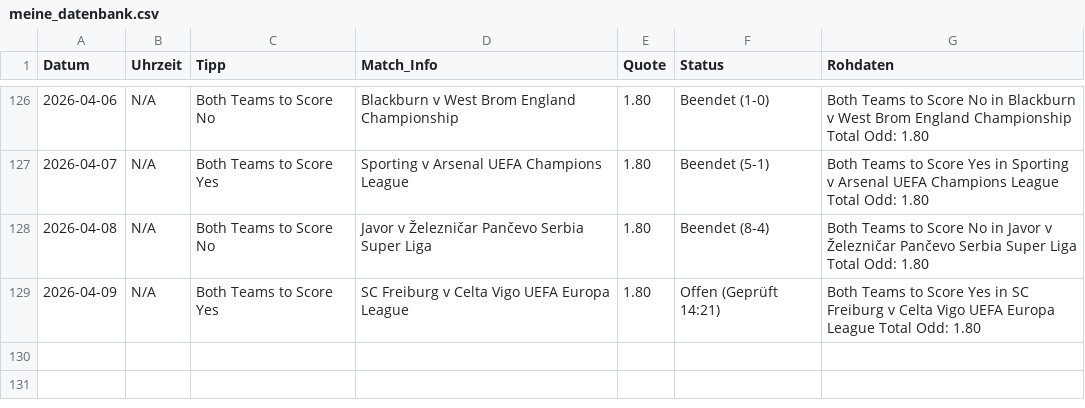
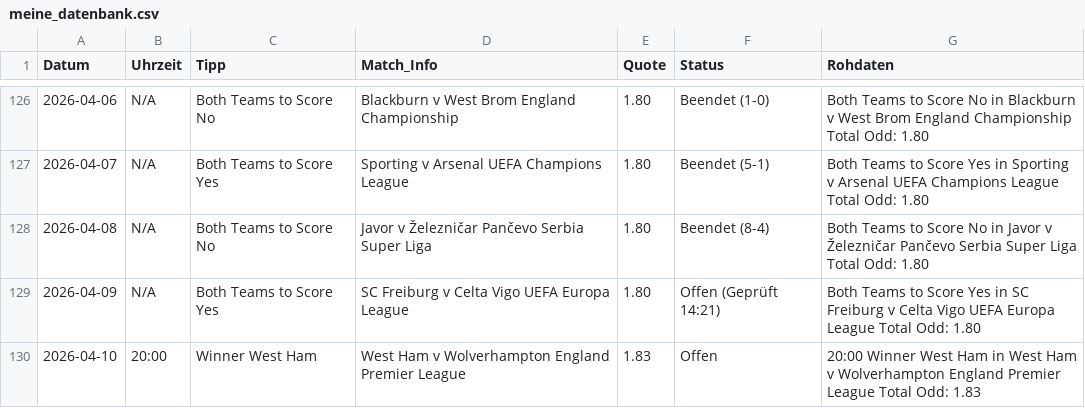
Before and after one commit to tim919646-lab/Scrap, a CSV file: meine_datenbank.csv, drawn as a sheet; only a part is shown, gaps mark what is left out; the diff names each change by its address in the sheet, - before the commit and + after, or states it on an @@ line.

Commit message:
Update: Fri Apr 10 09:04:37 UTC 2026

```diff
--- a/meine_datenbank.csv
+++ b/meine_datenbank.csv
+row 130: 2026-04-10 | 20:00 | Winner West Ham | West Ham v Wolverhampton England Premier League | 1.83 | Offen | 20:00 Winner West Ham in West Ham v Wolverhampton England Premier League Total Odd: 1.83
```
